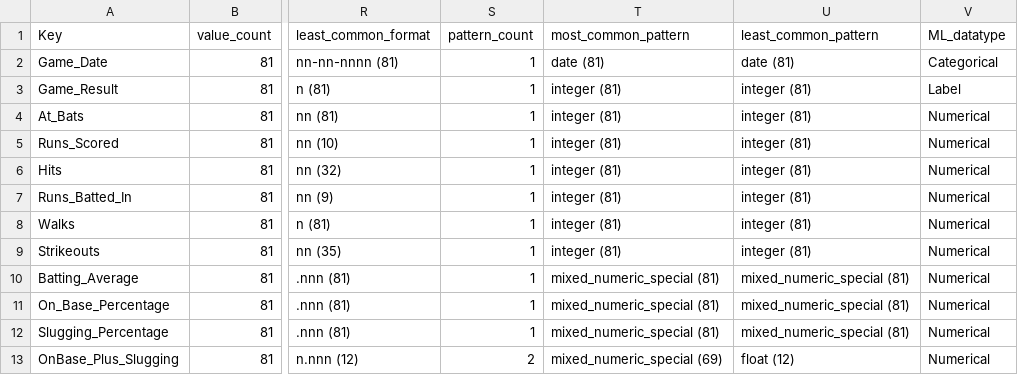
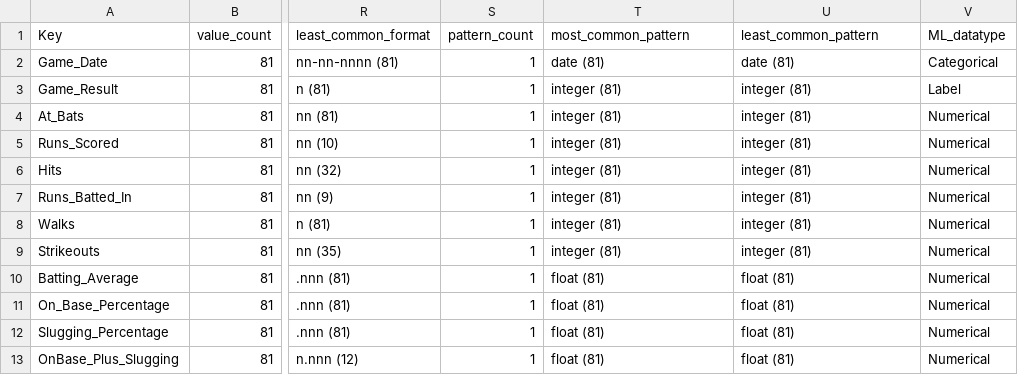
Before and after one commit to ocdqblog/DataPy, a CSV file: csv/test_BRS_2021_dp.csv, drawn as a sheet; only a part is shown, gaps mark what is left out; the diff names each change by its address in the sheet, - before the commit and + after, or states it on an @@ line.

```diff
--- a/csv/test_BRS_2021_dp.csv
+++ b/csv/test_BRS_2021_dp.csv
-T10:T12 (most_common_pattern): mixed_numeric_special (81)
+T10:T12 (most_common_pattern): float (81)
-U10:U12 (least_common_pattern): mixed_numeric_special (81)
+U10:U12 (least_common_pattern): float (81)
-S13 (pattern_count): 2
+S13 (pattern_count): 1
-T13 (most_common_pattern): mixed_numeric_special (69)
+T13 (most_common_pattern): float (81)
-U13 (least_common_pattern): float (12)
+U13 (least_common_pattern): float (81)
```
Also changed, not shown: csv/test_BRS_202104_dp.csv, csv/test_BRS_202105_dp.csv, 1 other file.
